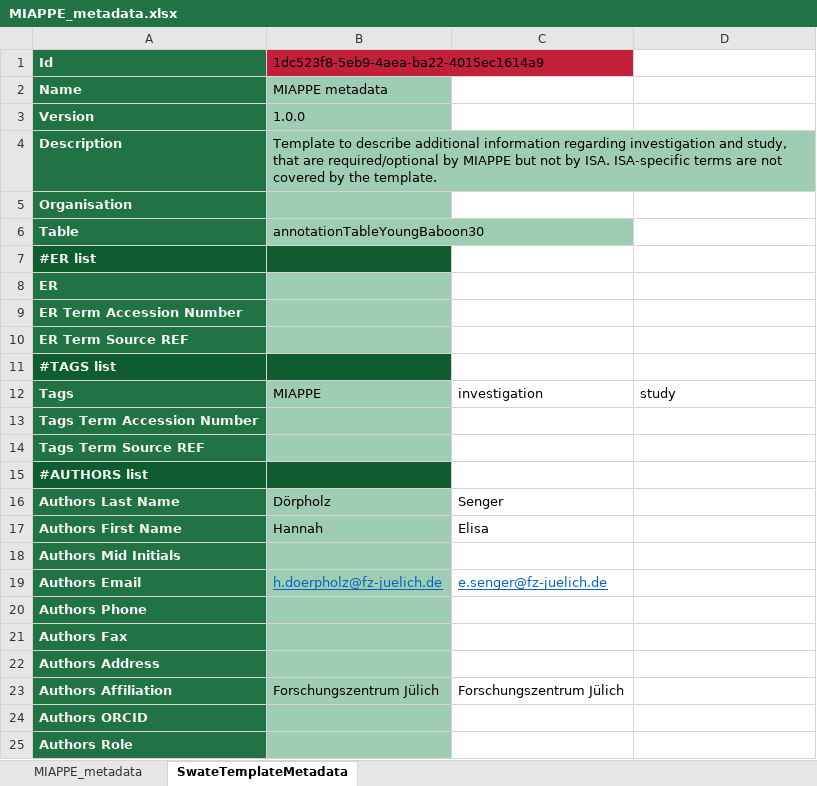
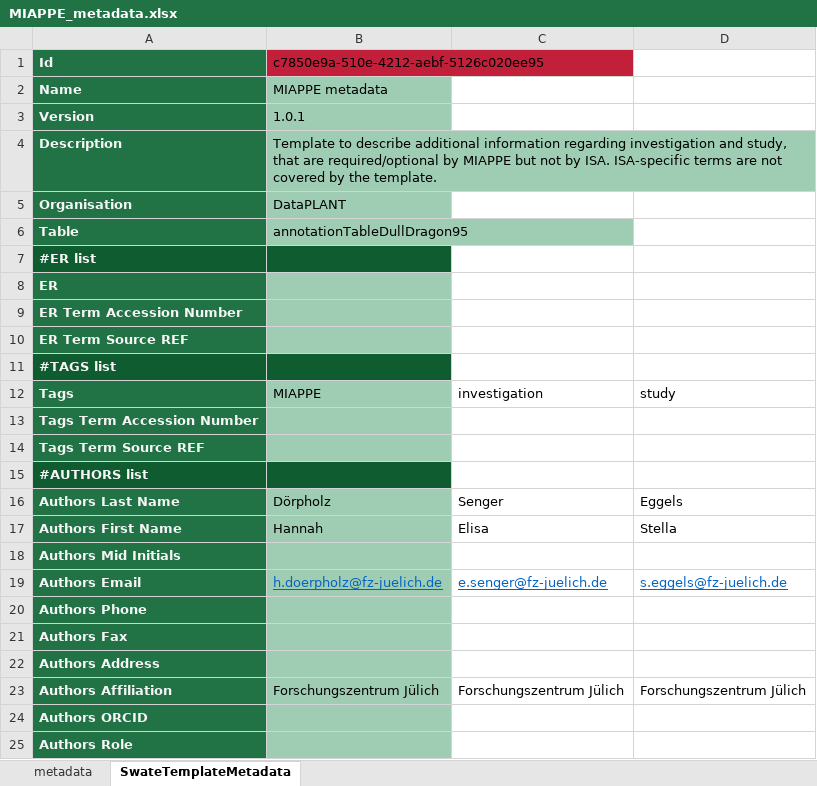
Before and after one commit to nfdi4plants/Swate-templates, an Excel workbook: templates/dataplant/MIAPPE_metadata.xlsx, sheet SwateTemplateMetadata, drawn as a sheet; only a part is shown; values as stored, in another font and other column widths than the file's, no borders; the diff names each change by its address in the sheet, - before the commit and + after, or states it on an @@ line.

```diff
--- a/templates/dataplant/MIAPPE_metadata.xlsx (sheet SwateTemplateMetadata)
+++ b/templates/dataplant/MIAPPE_metadata.xlsx (sheet SwateTemplateMetadata)
-sheet tab: MIAPPE_metadata
+sheet tab: metadata
-B1: 1dc523f8-5eb9-4aea-ba22-4015ec1614a9
+B1: c7850e9a-510e-4212-aebf-5126c020ee95
-B3: 1.0.0
+B3: 1.0.1
-B5: (empty)
+B5: DataPLANT
-B6: annotationTableYoungBaboon30
+B6: annotationTableDullDragon95
-D16: (empty)
+D16: Eggels
-D17: (empty)
+D17: Stella
-D19: (empty)
+D19: s.eggels@fz-juelich.de
-D23: (empty)
+D23: Forschungszentrum Jülich
```
Also changed, not shown: sheet metadata, hidden cells, templates/dataplant/MIAPPE_Observation_unit_and_sample.xlsx, templates/dataplant/MIAPPE_biological_material_and_observation_unit.xlsx, 1 other file.
